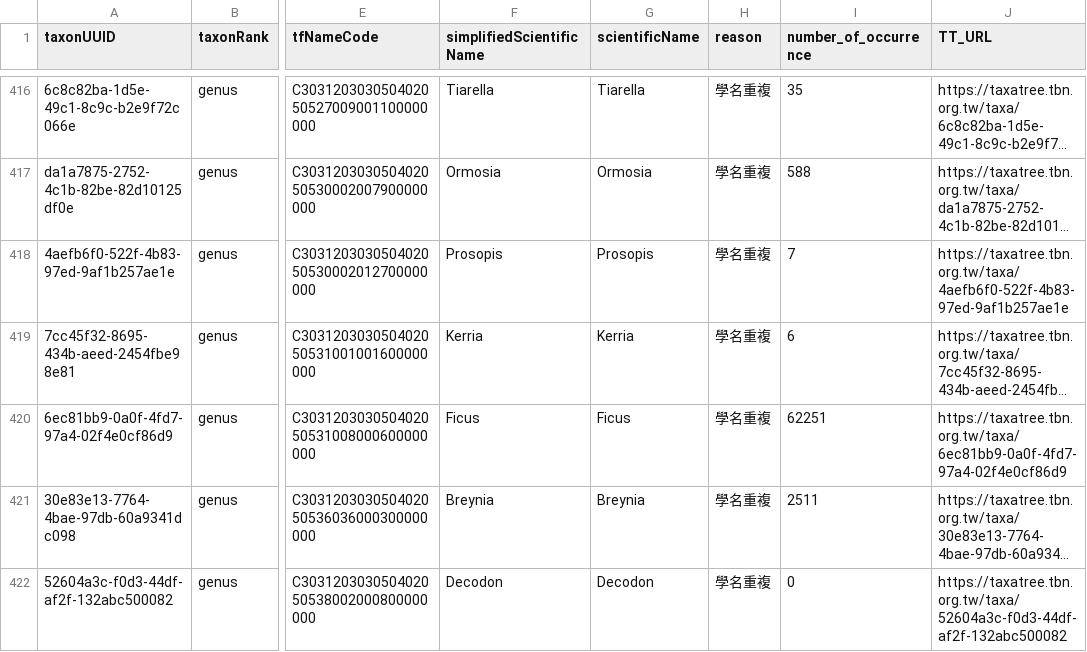
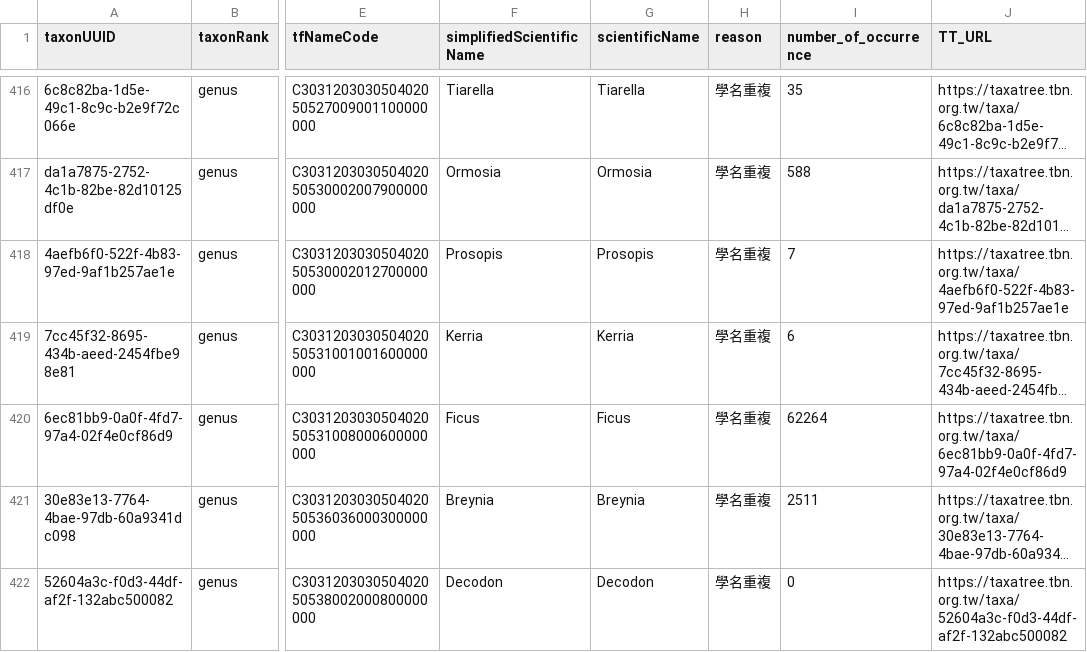
Before and after one commit to TBNworkGroup/Specieslist_Validation_Dashboard, a CSV file: data/output/TT_duplicates_result_vers2.csv, drawn as a sheet; only a part is shown, gaps mark what is left out; long unchanged cells end in …; the diff names each change by its address in the sheet, - before the commit and + after, or states it on an @@ line.

```diff
--- a/data/output/TT_duplicates_result_vers2.csv
+++ b/data/output/TT_duplicates_result_vers2.csv
-I420 (number_of_occurrence): 62251
+I420 (number_of_occurrence): 62264
```
Also changed, not shown: data/output/TT_speciesinfraspecies_attribute_mismatch.csv, data/output/TT_to_TC/TT_add_taxonid_miss.csv, 13 other files.
